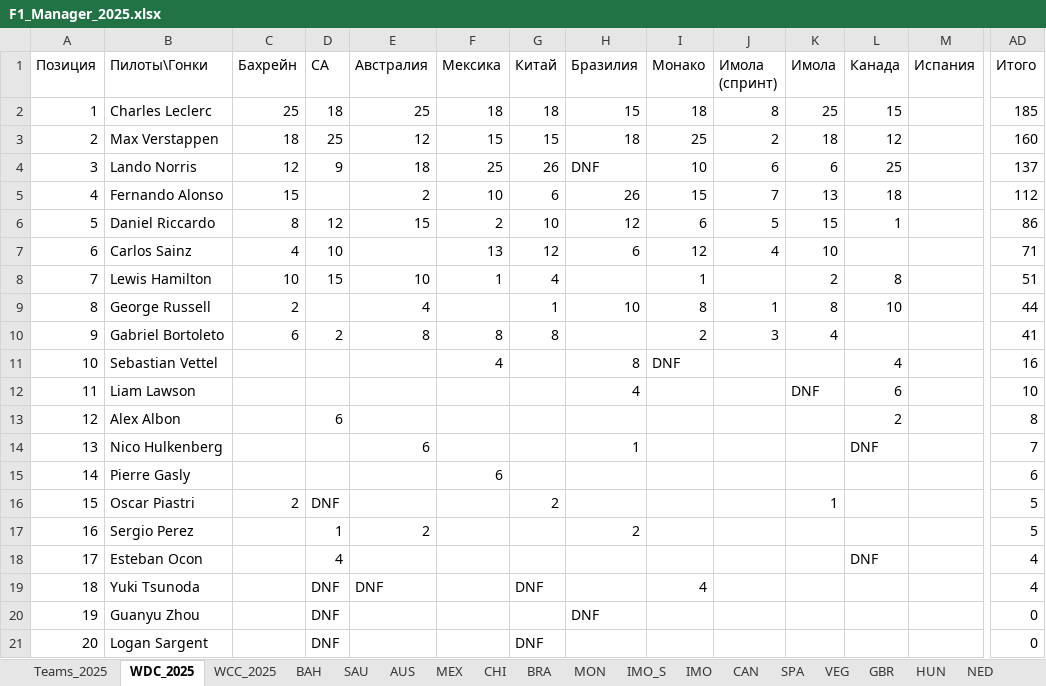
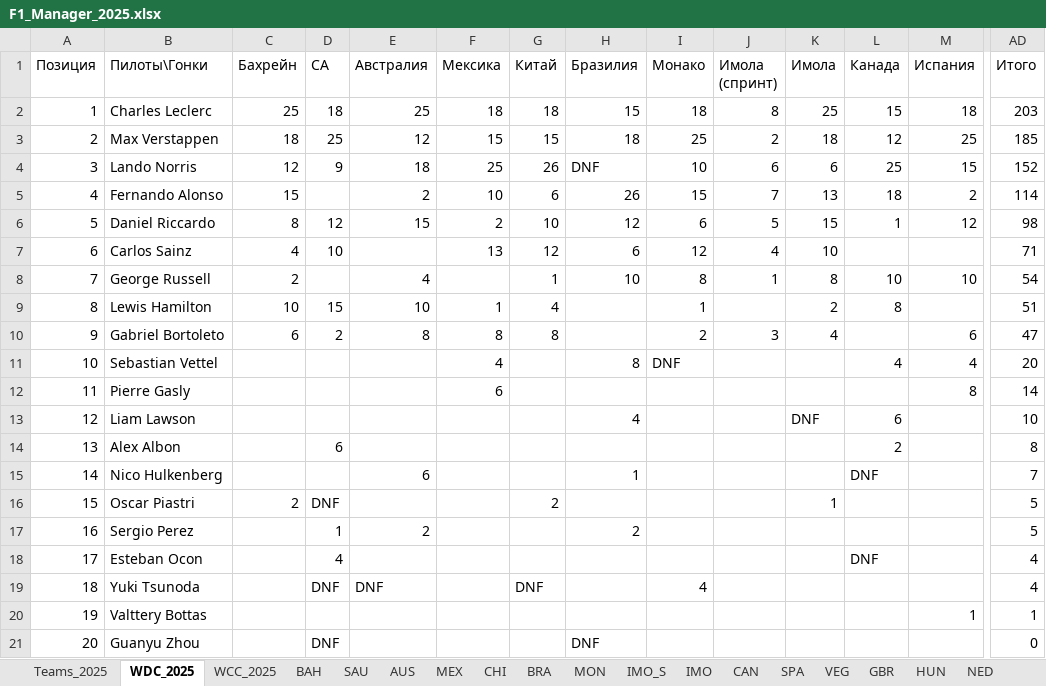
Before and after one commit to Nirruss/F1_Manager_Career_VoltEdge, an Excel workbook: F1_Manager_2025.xlsx, sheet WDC_2025, drawn as a sheet; only a part is shown, gaps mark what is left out; values as stored, in another font and other column widths than the file's, no cell formats; removed rows and columns are numbered as before the commit, all else as after; rows hold the shown columns only; the diff covers the shown part only; the diff names each change by its address in the sheet, - before the commit and + after, or states it on an @@ line.

```diff
--- a/F1_Manager_2025.xlsx (sheet WDC_2025)
+++ b/F1_Manager_2025.xlsx (sheet WDC_2025)
-M2 (Испания): (empty)
+M2 (Испания): 18
-AD2 (Итого): 185
+AD2 (Итого): 203
-M3 (Испания): (empty)
+M3 (Испания): 25
-AD3 (Итого): 160
+AD3 (Итого): 185
-M4 (Испания): (empty)
+M4 (Испания): 15
-AD4 (Итого): 137
+AD4 (Итого): 152
-M5 (Испания): (empty)
+M5 (Испания): 2
-AD5 (Итого): 112
+AD5 (Итого): 114
-M6 (Испания): (empty)
+M6 (Испания): 12
-AD6 (Итого): 86
+AD6 (Итого): 98
+row 8: 7 | George Russell | 2 |  | 4 |  | 1 | 10 | 8 | 1 | 8 | 10 | 10 | 54
-A9 (Позиция): 7
+A9 (Позиция): 8
-row 9: 8 | George Russell | 2 |  | 4 |  | 1 | 10 | 8 | 1 | 8 | 10 |  | 44
-M10 (Испания): (empty)
+M10 (Испания): 6
-AD10 (Итого): 41
+AD10 (Итого): 47
-M11 (Испания): (empty)
+M11 (Испания): 4
-AD11 (Итого): 16
+AD11 (Итого): 20
+row 12: 11 | Pierre Gasly |  |  |  | 6 |  |  |  |  |  |  | 8 | 14
-A13 (Позиция): 11
+A13 (Позиция): 12
-A14 (Позиция): 12
+A14 (Позиция): 13
-A15 (Позиция): 13
+A15 (Позиция): 14
-row 15: 14 | Pierre Gasly |  |  |  | 6 |  |  |  |  |  |  |  | 6
-B20 (Пилоты\Гонки): Guanyu Zhou
+B20 (Пилоты\Гонки): Valttery Bottas
-D20 (СА): DNF
+D20 (СА): (empty)
-H20 (Бразилия): DNF
+H20 (Бразилия): (empty)
-M20 (Испания): (empty)
+M20 (Испания): 1
-AD20 (Итого): 0
+AD20 (Итого): 1
-B21 (Пилоты\Гонки): Logan Sargent
+B21 (Пилоты\Гонки): Guanyu Zhou
-G21 (Китай): DNF
+G21 (Китай): (empty)
-H21 (Бразилия): (empty)
+H21 (Бразилия): DNF
```
Also changed, not shown: 4 edited cells elsewhere in this sheet, sheet SPA, sheet WCC_2025, cell formats, formulas that keep their value.
